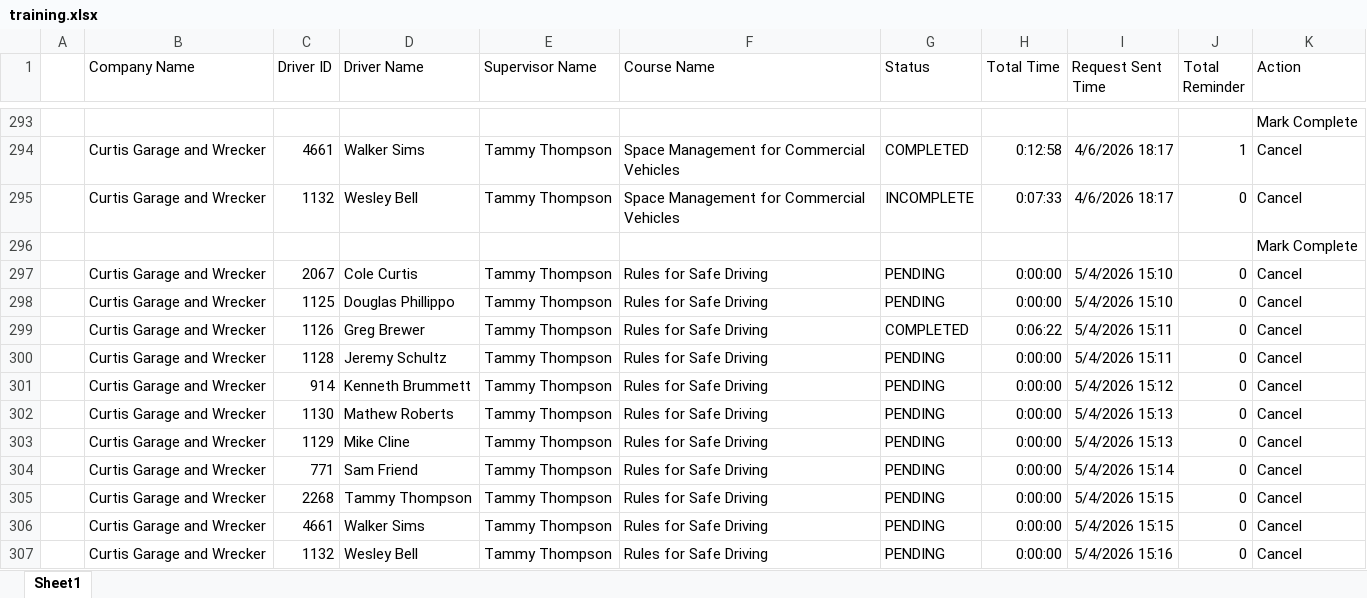
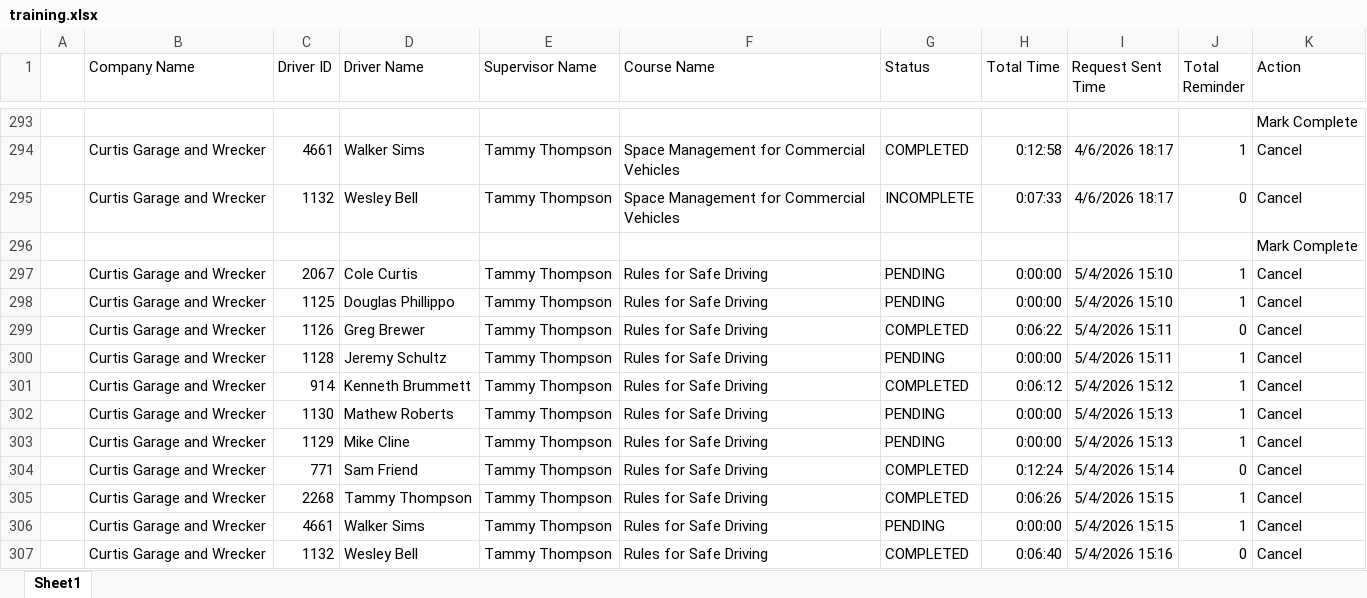
Before and after one commit to jmullins-DEN/Curtis-Garage-Wrecker-Service, an Excel workbook: training.xlsx, sheet Sheet1, drawn as a sheet; only a part is shown, gaps mark what is left out; values as stored, in another font and other column widths than the file's, no borders; the diff names each change by its address in the sheet, - before the commit and + after, or states it on an @@ line.

```diff
--- a/training.xlsx (sheet Sheet1)
+++ b/training.xlsx (sheet Sheet1)
-J297:J298 (Total Reminder): 0
+J297:J298 (Total Reminder): 1
-J300:J303 (Total Reminder): 0
+J300:J303 (Total Reminder): 1
-G301 (Status): PENDING
+G301 (Status): COMPLETED
-H301 (Total Time): 0:00:00
+H301 (Total Time): 0:06:12
-G304:G305 (Status): PENDING
+G304:G305 (Status): COMPLETED
-H304 (Total Time): 0:00:00
+H304 (Total Time): 0:12:24
-H305 (Total Time): 0:00:00
+H305 (Total Time): 0:06:26
-J305:J306 (Total Reminder): 0
+J305:J306 (Total Reminder): 1
-G307 (Status): PENDING
+G307 (Status): COMPLETED
-H307 (Total Time): 0:00:00
+H307 (Total Time): 0:06:40
```
Also changed, not shown: camera_events.xlsx.
